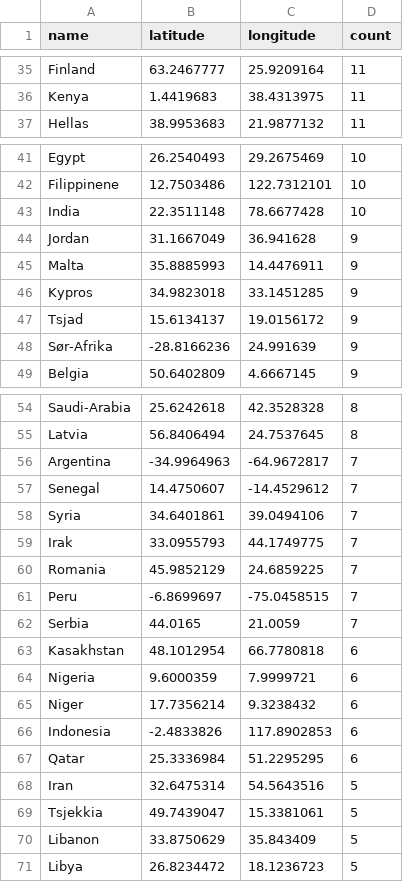
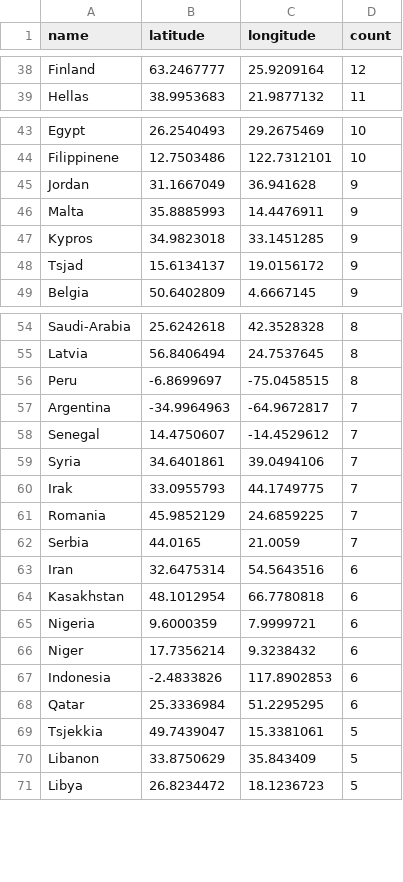
Before and after one commit to EllingOftedal/GIS-Blog, a CSV file: scripts/nrk/global/results/countries_summarized.csv, drawn as a sheet; only a part is shown, gaps mark what is left out; removed rows and columns are numbered as before the commit, all else as after; the diff covers the shown part only; the diff names each change by its address in the sheet, - before the commit and + after, or states it on an @@ line.

```diff
--- a/scripts/nrk/global/results/countries_summarized.csv
+++ b/scripts/nrk/global/results/countries_summarized.csv
-D38 (count): 11
+D38 (count): 12
-row 36: Kenya | 1.4419683 | 38.4313975 | 11
-row 43: India | 22.3511148 | 78.6677428 | 10
-row 48: Sør-Afrika | -28.8166236 | 24.991639 | 9
+row 56: Peru | -6.8699697 | -75.0458515 | 8
-row 61: Peru | -6.8699697 | -75.0458515 | 7
+row 63: Iran | 32.6475314 | 54.5643516 | 6
-row 68: Iran | 32.6475314 | 54.5643516 | 5
```
Also changed, not shown: 14 added rows, 10 removed rows and 8 edited cells elsewhere in this file, scripts/nrk/inland/results/innland_summarized.csv.
